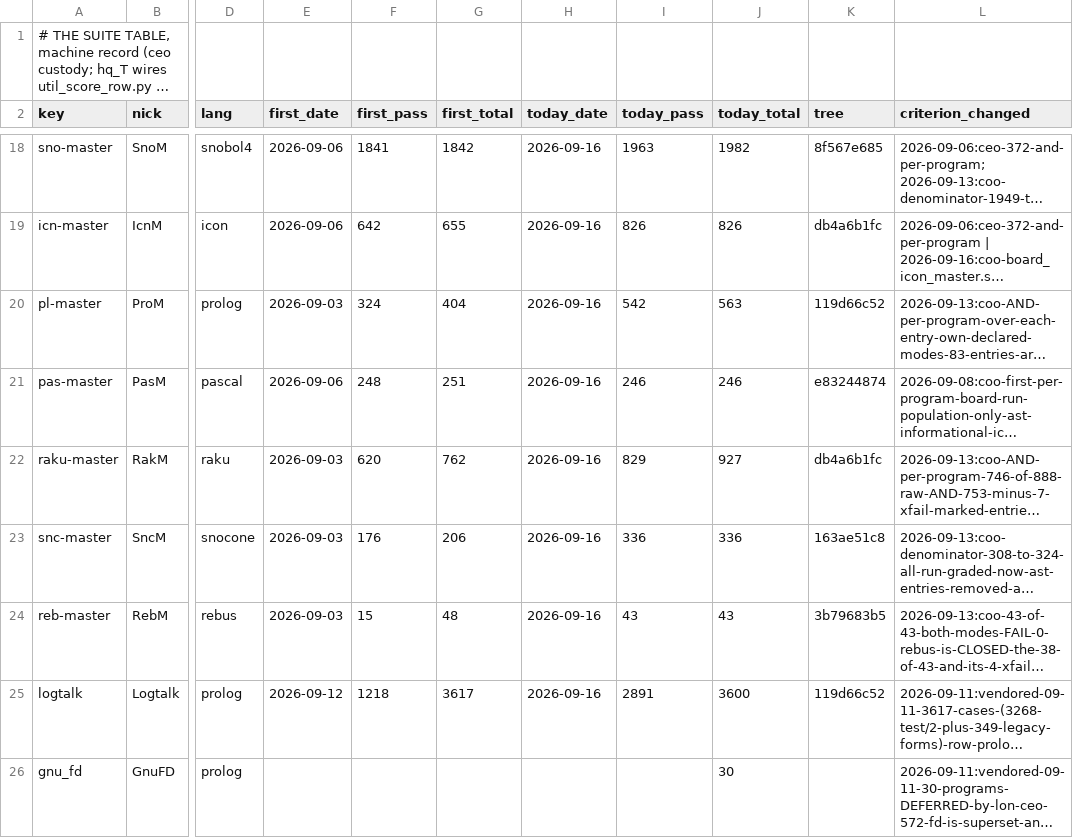
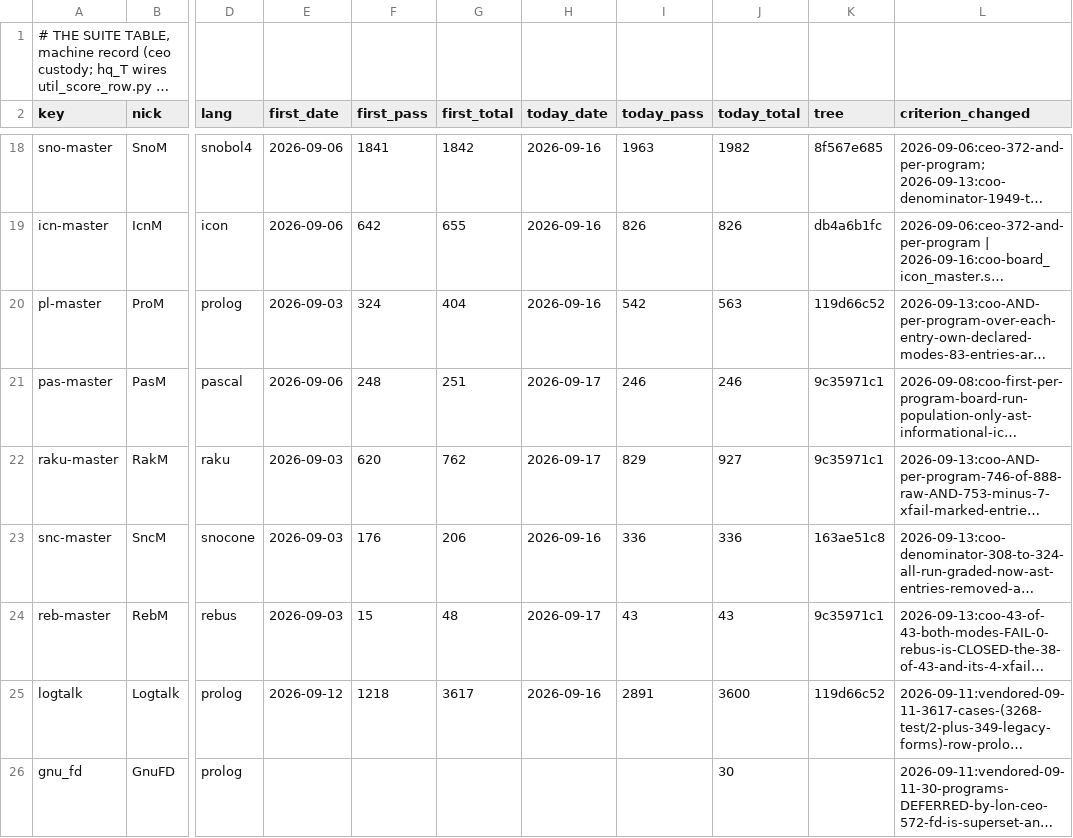
Before and after one commit to snobol4ever/.github, a TSV file: SUITES.tsv, drawn as a sheet; only a part is shown, gaps mark what is left out; long unchanged cells end in …; the diff names each change by its address in the sheet, - before the commit and + after, or states it on an @@ line.

```diff
--- a/SUITES.tsv
+++ b/SUITES.tsv
-H21:H22 (today_date): 2026-09-16
+H21:H22 (today_date): 2026-09-17
-K21 (tree): e83244874
+K21 (tree): 9c35971c1
-K22 (tree): db4a6b1fc
+K22 (tree): 9c35971c1
-H24 (today_date): 2026-09-16
+H24 (today_date): 2026-09-17
-K24 (tree): 3b79683b5
+K24 (tree): 9c35971c1
```
Also changed, not shown: 3 other files.
